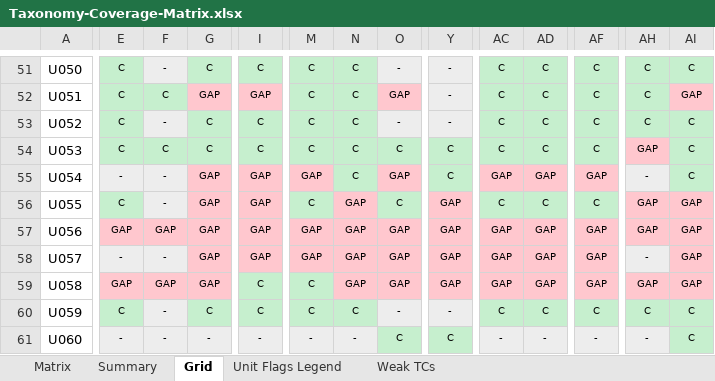
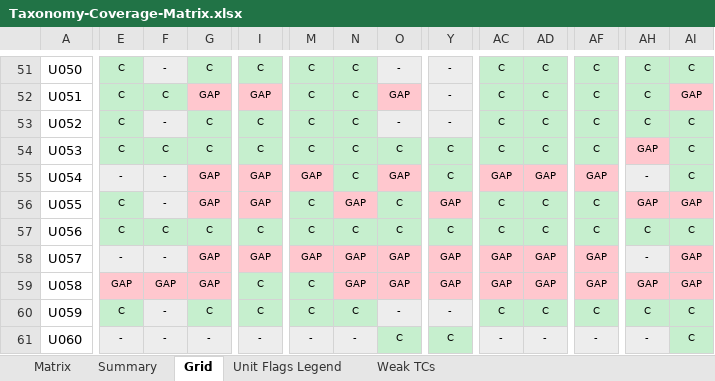
Before and after one commit to arsalwildan15/qa-portofolio, an Excel workbook: docs/Taxonomy-Coverage-Matrix.xlsx, sheet Grid, drawn as a sheet; only a part is shown, gaps mark what is left out; values as stored, in another font and other column widths than the file's, no borders; the diff covers the shown part only; the diff names each change by its address in the sheet, - before the commit and + after, or states it on an @@ line.

```diff
--- a/docs/Taxonomy-Coverage-Matrix.xlsx (sheet Grid)
+++ b/docs/Taxonomy-Coverage-Matrix.xlsx (sheet Grid)
-E57: GAP
+E57: C
-E57:G57 fill: #FFC7CE
+E57:G57 fill: #C6EFCE
-F57: GAP
+F57: C
-G57: GAP
+G57: C
-I57: GAP
+I57: C
-I57 fill: #FFC7CE
+I57 fill: #C6EFCE
-M57: GAP
+M57: C
-M57:O57 fill: #FFC7CE
+M57:O57 fill: #C6EFCE
-N57: GAP
+N57: C
-O57: GAP
+O57: C
-Y57: GAP
+Y57: C
-Y57 fill: #FFC7CE
+Y57 fill: #C6EFCE
-AC57: GAP
+AC57: C
-AC57:AD57 fill: #FFC7CE
+AC57:AD57 fill: #C6EFCE
-AD57: GAP
+AD57: C
-AF57: GAP
+AF57: C
-AF57 fill: #FFC7CE
+AF57 fill: #C6EFCE
-AH57: GAP
+AH57: C
-AH57:AI57 fill: #FFC7CE
+AH57:AI57 fill: #C6EFCE
-AI57: GAP
+AI57: C
```
Also changed, not shown: 5 edited cells and cell formats elsewhere in this sheet, sheet Matrix, docs/Bug-List.xlsx, 6 other files.
